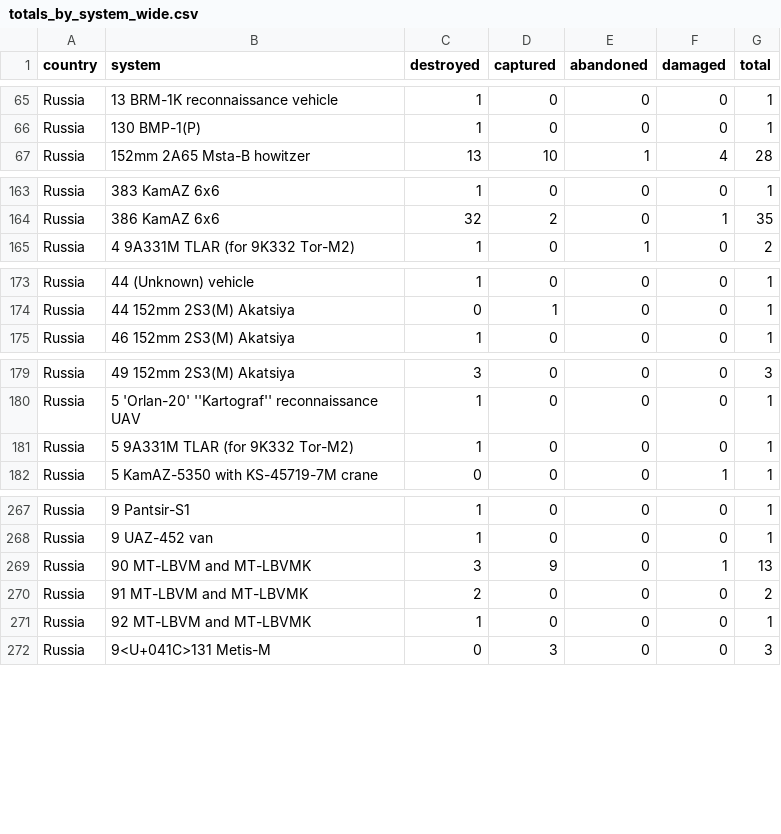
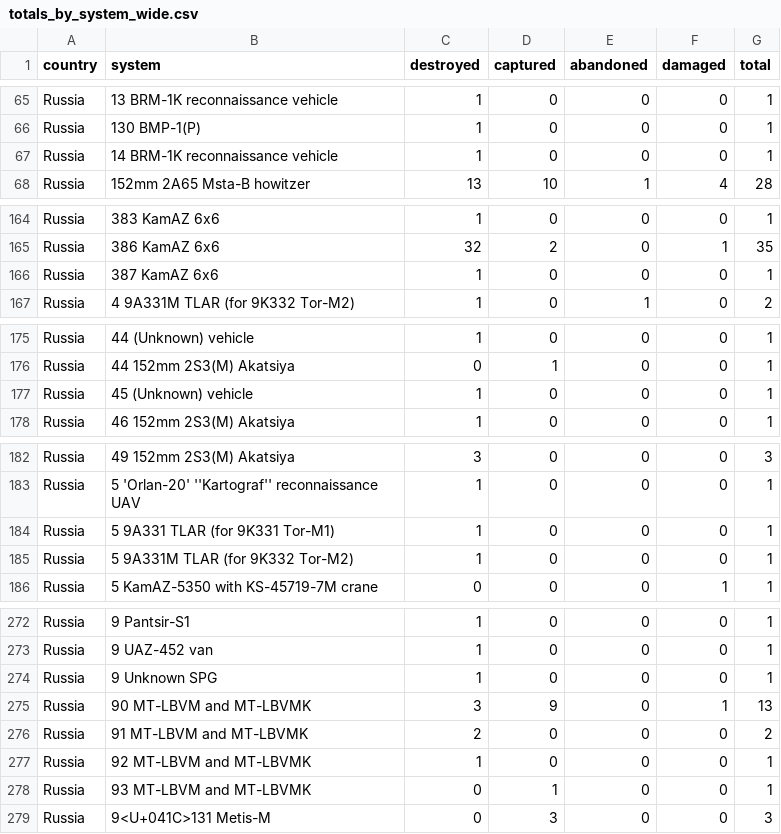
Before and after one commit to scarnecchia/oryx_data, a CSV file: totals_by_system_wide.csv, drawn as a sheet; only a part is shown, gaps mark what is left out; the diff covers the shown part only; the diff names each change by its address in the sheet, - before the commit and + after, or states it on an @@ line.

```diff
--- a/totals_by_system_wide.csv
+++ b/totals_by_system_wide.csv
+row 67: Russia | 14 BRM-1K reconnaissance vehicle | 1 | 0 | 0 | 0 | 1
+row 166: Russia | 387 KamAZ 6x6 | 1 | 0 | 0 | 0 | 1
+row 177: Russia | 45 (Unknown) vehicle | 1 | 0 | 0 | 0 | 1
+row 184: Russia | 5 9A331 TLAR (for 9K331 Tor-M1) | 1 | 0 | 0 | 0 | 1
+row 274: Russia | 9 Unknown SPG | 1 | 0 | 0 | 0 | 1
+row 278: Russia | 93 MT-LBVM and MT-LBVMK | 0 | 1 | 0 | 0 | 1
```
Also changed, not shown: 2 added rows and 29 edited cells elsewhere in this file, daily_count.csv, event_captured.csv, 5 other files.
